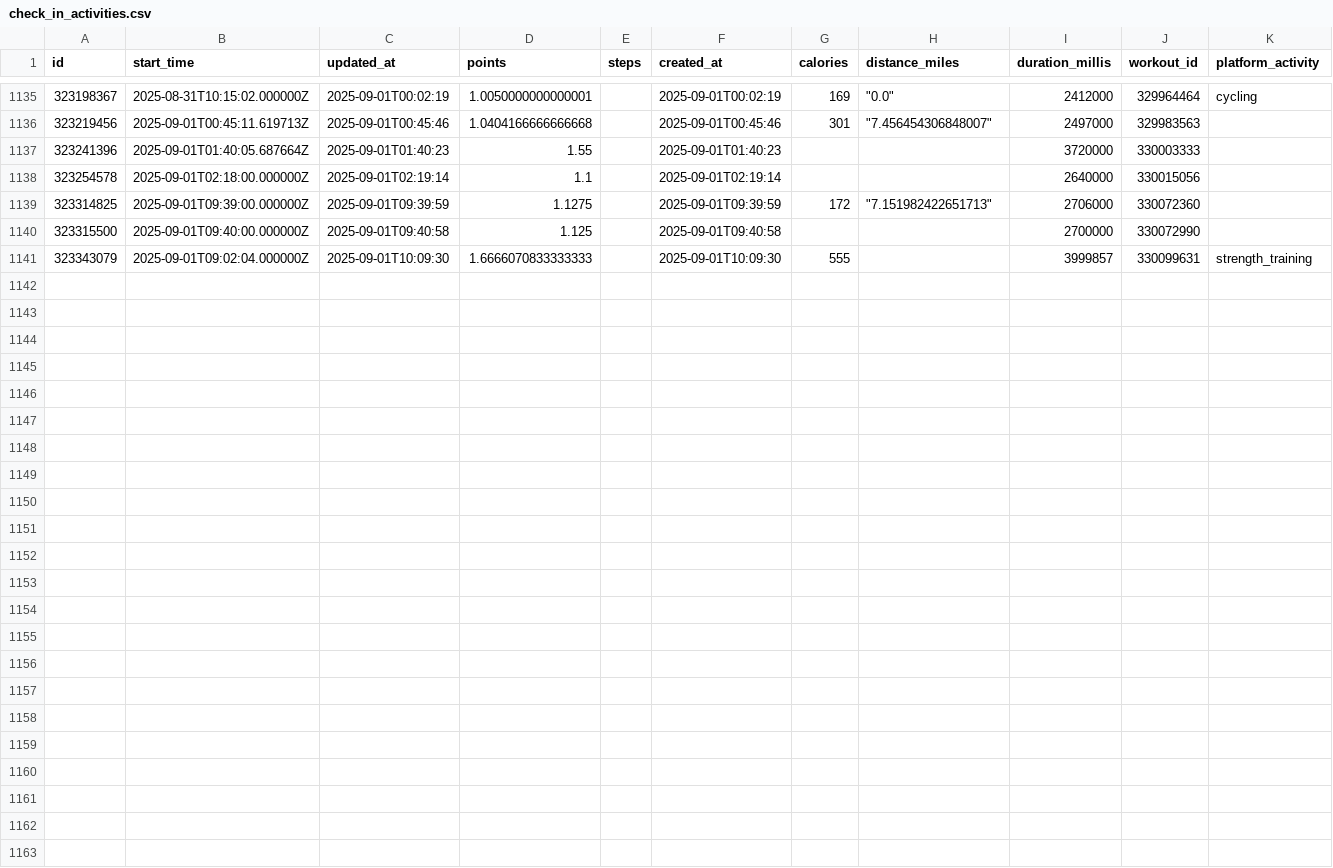
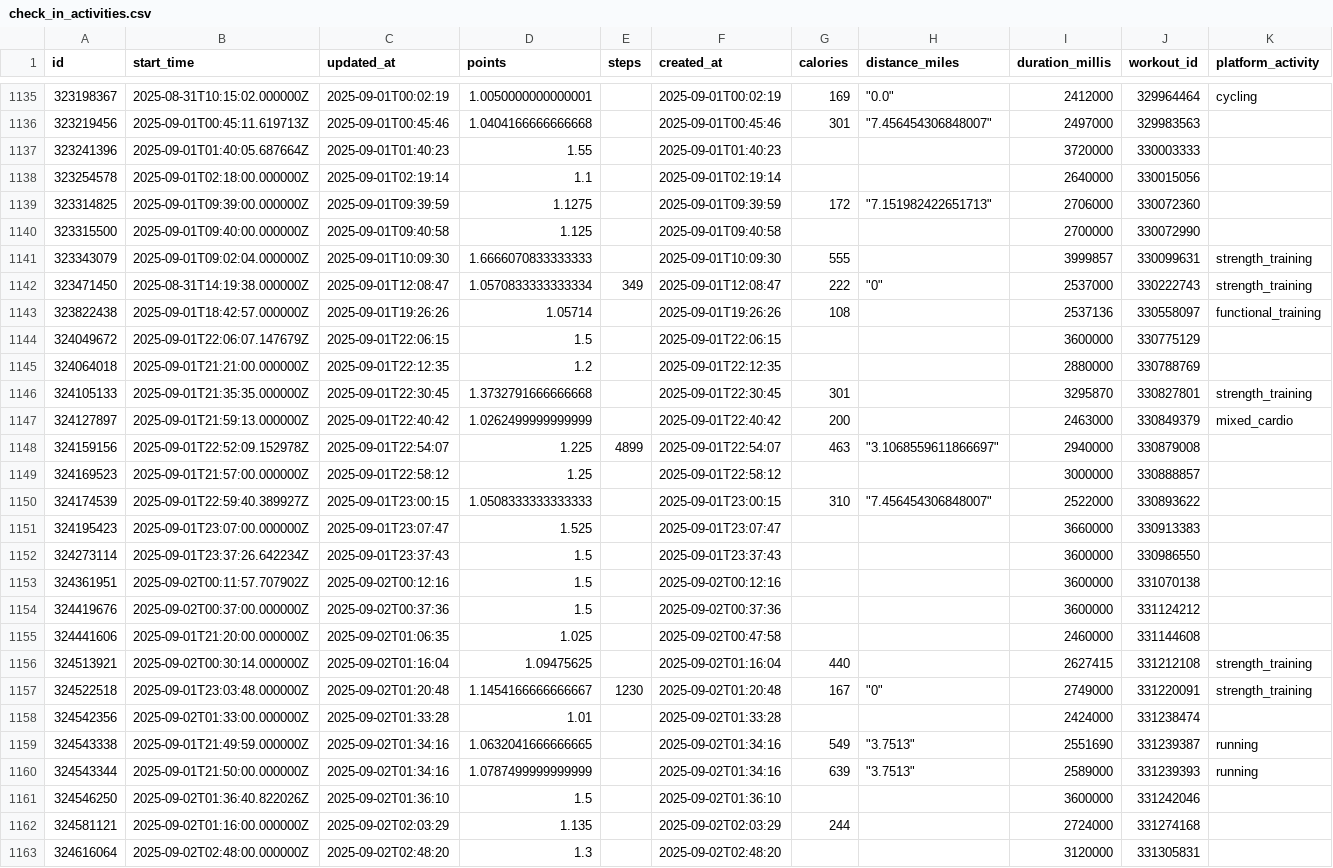
Before and after one commit to GabrielSouzaJesus/ProjetoGmyRats, a CSV file: Dados/check_in_activities.csv, drawn as a sheet; only a part is shown, gaps mark what is left out; rows hold the shown columns only; the diff names each change by its address in the sheet, - before the commit and + after, or states it on an @@ line.

```diff
--- a/Dados/check_in_activities.csv
+++ b/Dados/check_in_activities.csv
+row 1142: 323471450 | 2025-08-31T14:19:38.000000Z | 2025-09-01T12:08:47 | 1.0570833333333334 | 349 | 2025-09-01T12:08:47 | 222 | "0" | 2537000 | 330222743 | strength_training
+row 1143: 323822438 | 2025-09-01T18:42:57.000000Z | 2025-09-01T19:26:26 | 1.05714 |  | 2025-09-01T19:26:26 | 108 |  | 2537136 | 330558097 | functional_training
+row 1144: 324049672 | 2025-09-01T22:06:07.147679Z | 2025-09-01T22:06:15 | 1.5 |  | 2025-09-01T22:06:15 |  |  | 3600000 | 330775129
+row 1145: 324064018 | 2025-09-01T21:21:00.000000Z | 2025-09-01T22:12:35 | 1.2 |  | 2025-09-01T22:12:35 |  |  | 2880000 | 330788769
+row 1146: 324105133 | 2025-09-01T21:35:35.000000Z | 2025-09-01T22:30:45 | 1.3732791666666668 |  | 2025-09-01T22:30:45 | 301 |  | 3295870 | 330827801 | strength_training
+row 1147: 324127897 | 2025-09-01T21:59:13.000000Z | 2025-09-01T22:40:42 | 1.0262499999999999 |  | 2025-09-01T22:40:42 | 200 |  | 2463000 | 330849379 | mixed_cardio
+row 1148: 324159156 | 2025-09-01T22:52:09.152978Z | 2025-09-01T22:54:07 | 1.225 | 4899 | 2025-09-01T22:54:07 | 463 | "3.1068559611866697" | 2940000 | 330879008
+row 1149: 324169523 | 2025-09-01T21:57:00.000000Z | 2025-09-01T22:58:12 | 1.25 |  | 2025-09-01T22:58:12 |  |  | 3000000 | 330888857
+row 1150: 324174539 | 2025-09-01T22:59:40.389927Z | 2025-09-01T23:00:15 | 1.0508333333333333 |  | 2025-09-01T23:00:15 | 310 | "7.456454306848007" | 2522000 | 330893622
+row 1151: 324195423 | 2025-09-01T23:07:00.000000Z | 2025-09-01T23:07:47 | 1.525 |  | 2025-09-01T23:07:47 |  |  | 3660000 | 330913383
+row 1152: 324273114 | 2025-09-01T23:37:26.642234Z | 2025-09-01T23:37:43 | 1.5 |  | 2025-09-01T23:37:43 |  |  | 3600000 | 330986550
+row 1153: 324361951 | 2025-09-02T00:11:57.707902Z | 2025-09-02T00:12:16 | 1.5 |  | 2025-09-02T00:12:16 |  |  | 3600000 | 331070138
+row 1154: 324419676 | 2025-09-02T00:37:00.000000Z | 2025-09-02T00:37:36 | 1.5 |  | 2025-09-02T00:37:36 |  |  | 3600000 | 331124212
+row 1155: 324441606 | 2025-09-01T21:20:00.000000Z | 2025-09-02T01:06:35 | 1.025 |  | 2025-09-02T00:47:58 |  |  | 2460000 | 331144608
+row 1156: 324513921 | 2025-09-02T00:30:14.000000Z | 2025-09-02T01:16:04 | 1.09475625 |  | 2025-09-02T01:16:04 | 440 |  | 2627415 | 331212108 | strength_training
+row 1157: 324522518 | 2025-09-01T23:03:48.000000Z | 2025-09-02T01:20:48 | 1.1454166666666667 | 1230 | 2025-09-02T01:20:48 | 167 | "0" | 2749000 | 331220091 | strength_training
+row 1158: 324542356 | 2025-09-02T01:33:00.000000Z | 2025-09-02T01:33:28 | 1.01 |  | 2025-09-02T01:33:28 |  |  | 2424000 | 331238474
+row 1159: 324543338 | 2025-09-01T21:49:59.000000Z | 2025-09-02T01:34:16 | 1.0632041666666665 |  | 2025-09-02T01:34:16 | 549 | "3.7513" | 2551690 | 331239387 | running
+row 1160: 324543344 | 2025-09-01T21:50:00.000000Z | 2025-09-02T01:34:16 | 1.0787499999999999 |  | 2025-09-02T01:34:16 | 639 | "3.7513" | 2589000 | 331239393 | running
+row 1161: 324546250 | 2025-09-02T01:36:40.822026Z | 2025-09-02T01:36:10 | 1.5 |  | 2025-09-02T01:36:10 |  |  | 3600000 | 331242046
+row 1162: 324581121 | 2025-09-02T01:16:00.000000Z | 2025-09-02T02:03:29 | 1.135 |  | 2025-09-02T02:03:29 | 244 |  | 2724000 | 331274168
+row 1163: 324616064 | 2025-09-02T02:48:00.000000Z | 2025-09-02T02:48:20 | 1.3 |  | 2025-09-02T02:48:20 |  |  | 3120000 | 331305831
```
Also changed, not shown: Dados/check_in_media.csv, Dados/comments.csv, 5 other files.
